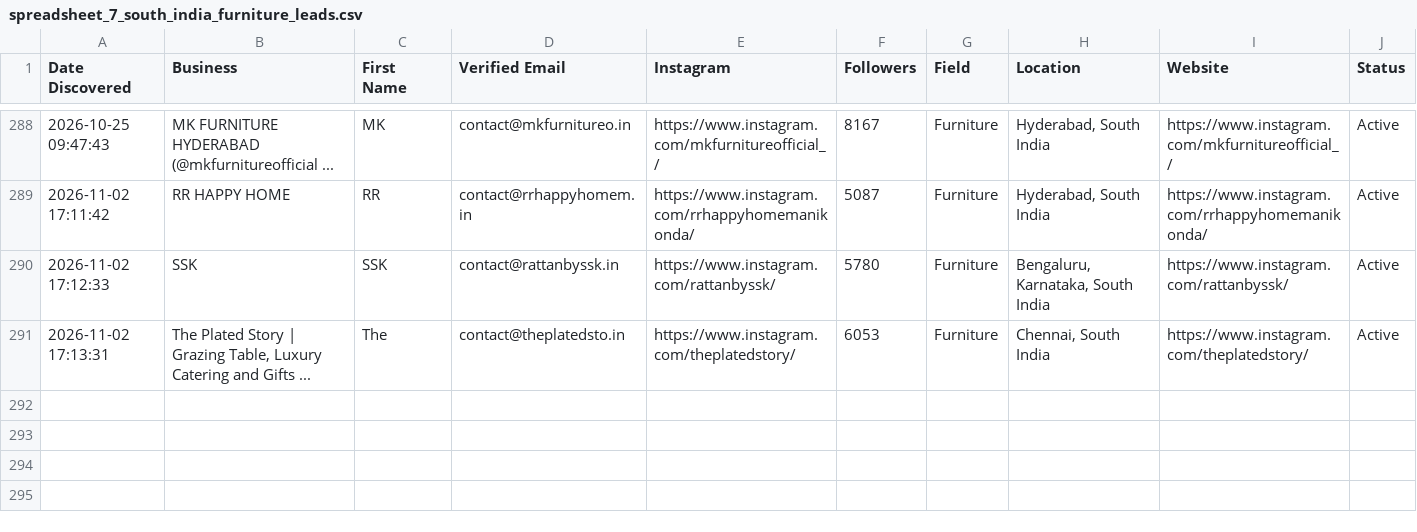
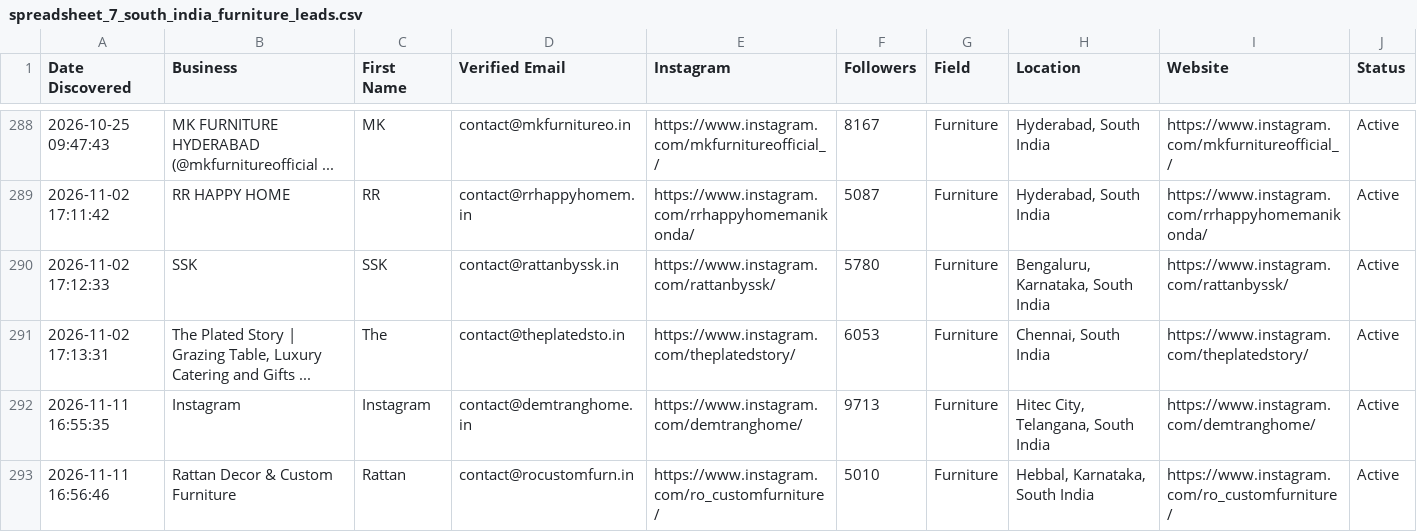
Before and after one commit to japindersinghbhasin-commits/spreadsheet-2-leads, a CSV file: spreadsheet_7_south_india_furniture_leads.csv, drawn as a sheet; only a part is shown, gaps mark what is left out.

```diff
--- a/spreadsheet_7_south_india_furniture_leads.csv
+++ b/spreadsheet_7_south_india_furniture_leads.csv
@@ -291 +291,3 @@ Date Discovered,Business,First Name,Verified Email,Instagram,Followers,Field,Loc
 2026-11-02 17:13:31,"The Plated Story | Grazing Table, Luxury Catering and Gifts ...",The,contact@theplatedsto.in,https://www.instagram.com/theplatedstory/,6053,Furniture,"Chennai, South India",https://www.instagram.com/theplatedstory/,Active
+2026-11-11 16:55:35,Instagram,Instagram,contact@demtranghome.in,https://www.instagram.com/demtranghome/,9713,Furniture,"Hitec City, Telangana, South India",https://www.instagram.com/demtranghome/,Active
+2026-11-11 16:56:46,Rattan Decor & Custom Furniture,Rattan,contact@rocustomfurn.in,https://www.instagram.com/ro_customfurniture/,5010,Furniture,"Hebbal, Karnataka, South India",https://www.instagram.com/ro_customfurniture/,Active
```
